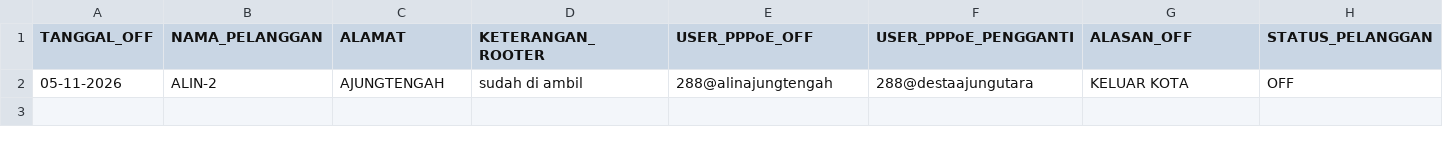
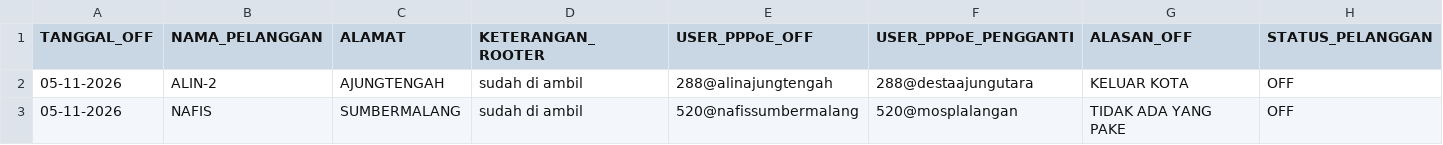
Before and after one commit to ilyasajha5-cpu/like-billing, a CSV file: database_pelanggan_off.csv, drawn as a sheet.

Commit message:
Fast-Sync database_pelanggan_off.csv

```diff
--- a/database_pelanggan_off.csv
+++ b/database_pelanggan_off.csv
@@ -2 +2,2 @@ TANGGAL_OFF,NAMA_PELANGGAN,ALAMAT,KETERANGAN_ROOTER,USER_PPPoE_OFF,USER_PPPoE_PE
 "05-11-2026","ALIN-2","AJUNGTENGAH","sudah di ambil","288@alinajungtengah","288@destaajungutara","KELUAR KOTA","OFF"
+"05-11-2026","NAFIS","SUMBERMALANG","sudah di ambil","520@nafissumbermalang","520@mosplalangan","TIDAK ADA YANG PAKE","OFF"
```
